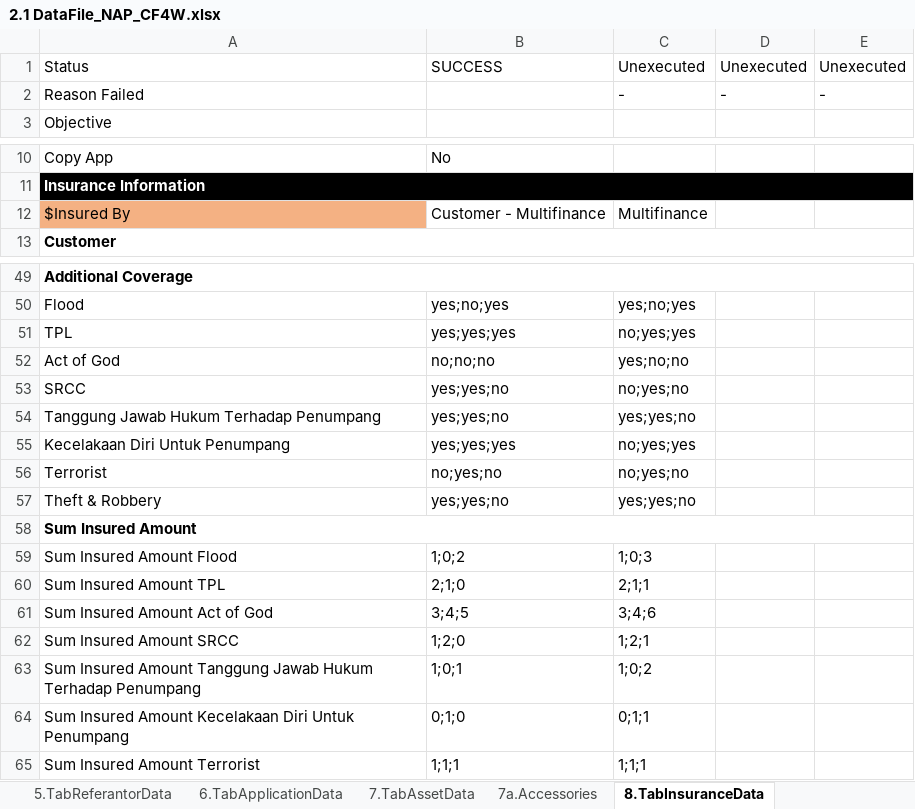
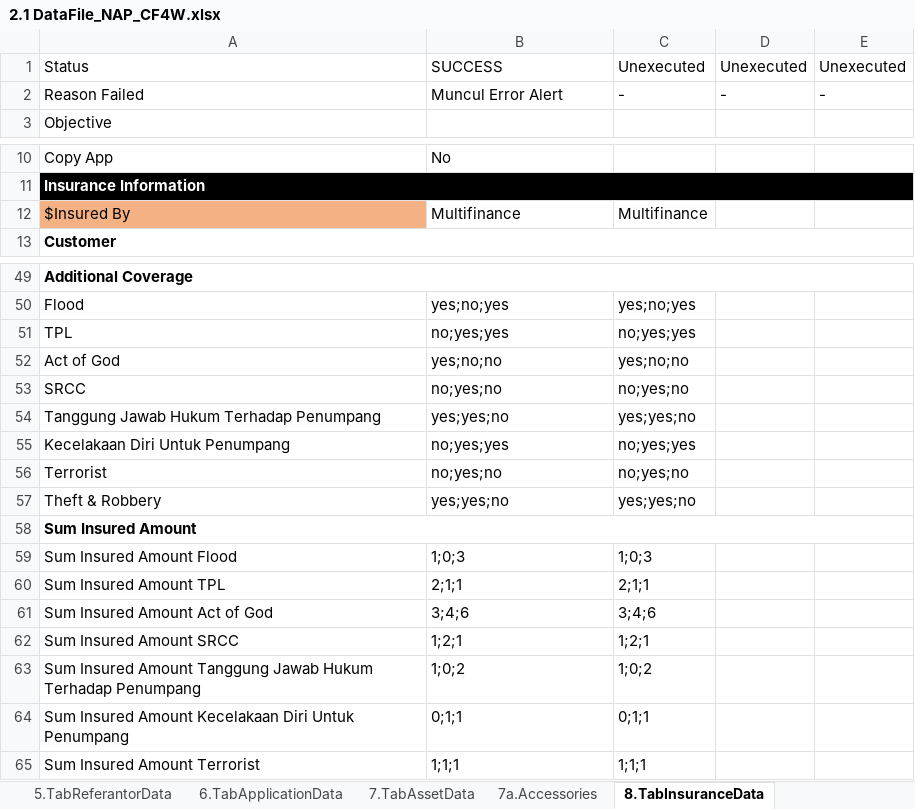
Before and after one commit to qcadins/DemoWorkflow, an Excel workbook: Excel/2.1 DataFile_NAP_CF4W.xlsx, sheet 8.TabInsuranceData, drawn as a sheet; only a part is shown, gaps mark what is left out; values as stored, in another font and other column widths than the file's, no borders; conditional formats not drawn; the diff covers the shown part only; the diff names each change by its address in the sheet, - before the commit and + after, or states it on an @@ line.

```diff
--- a/Excel/2.1 DataFile_NAP_CF4W.xlsx (sheet 8.TabInsuranceData)
+++ b/Excel/2.1 DataFile_NAP_CF4W.xlsx (sheet 8.TabInsuranceData)
-B2: (empty)
+B2: Muncul Error Alert
-B12: Customer - Multifinance
+B12: Multifinance
-B51: yes;yes;yes
+B51: no;yes;yes
-B52: no;no;no
+B52: yes;no;no
-B53: yes;yes;no
+B53: no;yes;no
-B55: yes;yes;yes
+B55: no;yes;yes
-B59: 1;0;2
+B59: 1;0;3
-B60: 2;1;0
+B60: 2;1;1
-B61: 3;4;5
+B61: 3;4;6
-B62: 1;2;0
+B62: 1;2;1
-B63: 1;0;1
+B63: 1;0;2
-B64: 0;1;0
+B64: 0;1;1
```
Also changed, not shown: 8 edited cells elsewhere in this sheet, sheet 15.CustomerDataCompletion, sheet 7.TabAssetData, sheet 2.TabFamilyData, sheet 13.TabCommissionData, sheet 12.TabUploadDocument, sheet 1.TabCustomerMainData, 13 more sheets.
